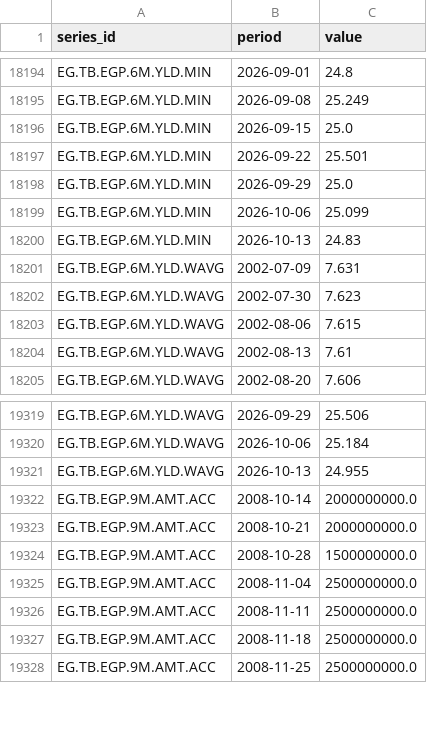
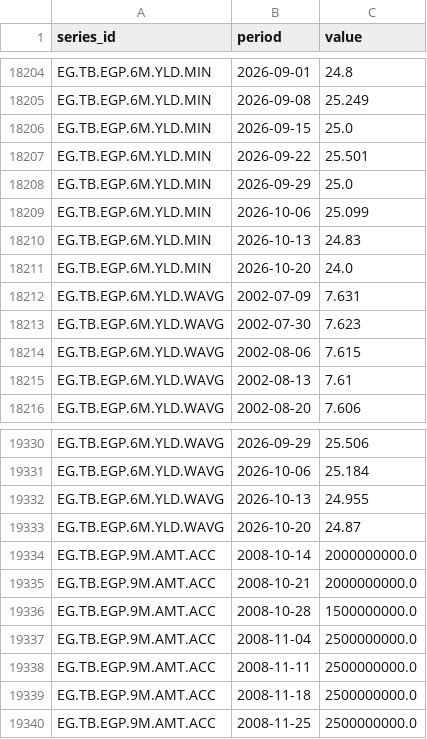
Before and after one commit to mogh0neim/egypt-macro, a CSV file: data/clean/series/derived_auctions.csv, drawn as a sheet; only a part is shown, gaps mark what is left out; the diff covers the shown part only; the diff names each change by its address in the sheet, - before the commit and + after, or states it on an @@ line.

```diff
--- a/data/clean/series/derived_auctions.csv
+++ b/data/clean/series/derived_auctions.csv
+row 18211: EG.TB.EGP.6M.YLD.MIN | 2026-10-20 | 24.0
+row 19333: EG.TB.EGP.6M.YLD.WAVG | 2026-10-20 | 24.87
```
Also changed, not shown: 10 added rows elsewhere in this file, data/clean/records/auction_tbills_egp.csv, 6 other files.
